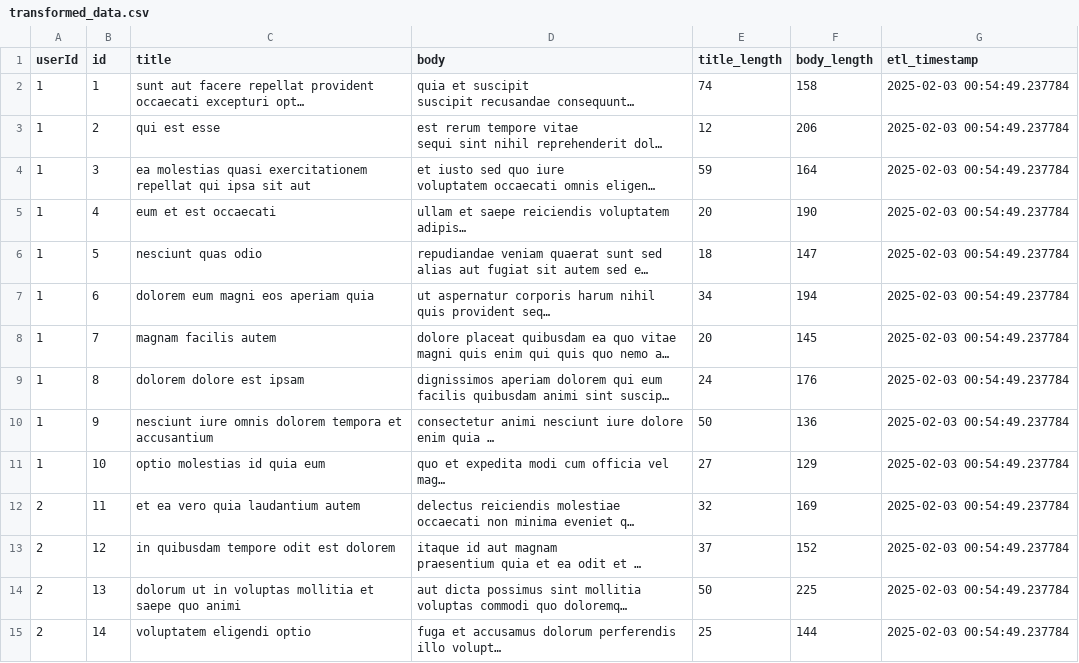
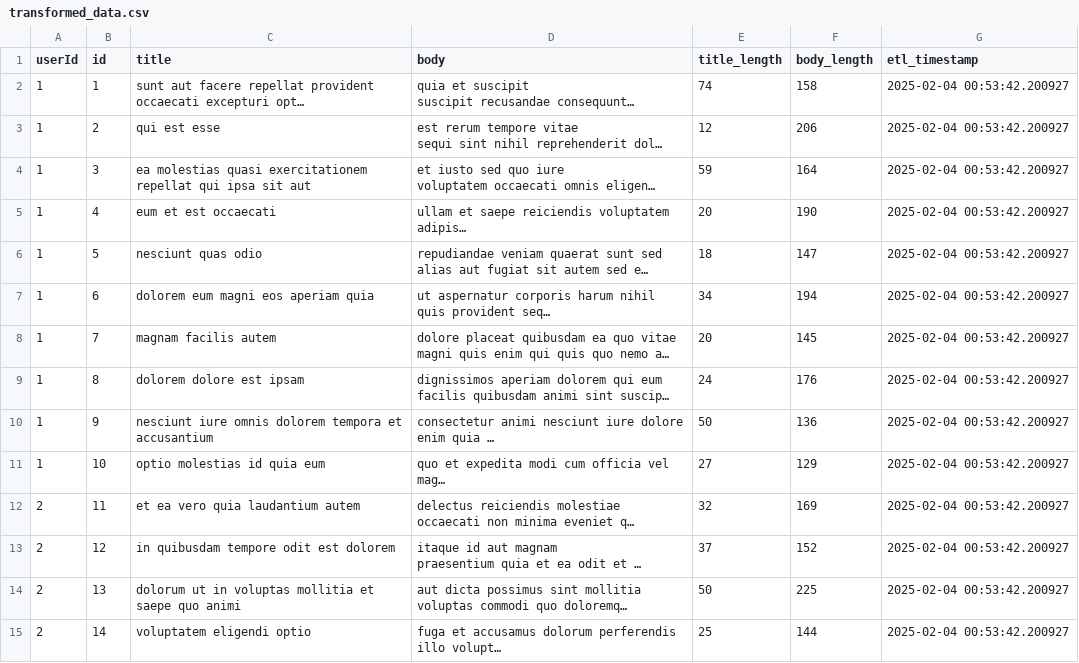
Before and after one commit to AkileshVishnu/Github_Actions-ETL_Pipeline, a CSV file: transformed_data.csv, drawn as a sheet; only a part is shown; long unchanged cells end in …; the diff covers the shown part only; the diff names each change by its address in the sheet, - before the commit and + after, or states it on an @@ line.

```diff
--- a/transformed_data.csv
+++ b/transformed_data.csv
-G2:G15 (etl_timestamp): 2025-02-03 00:54:49.237784
+G2:G15 (etl_timestamp): 2025-02-04 00:53:42.200927
```
Also changed, not shown: 86 edited cells elsewhere in this file, 1 other file.
